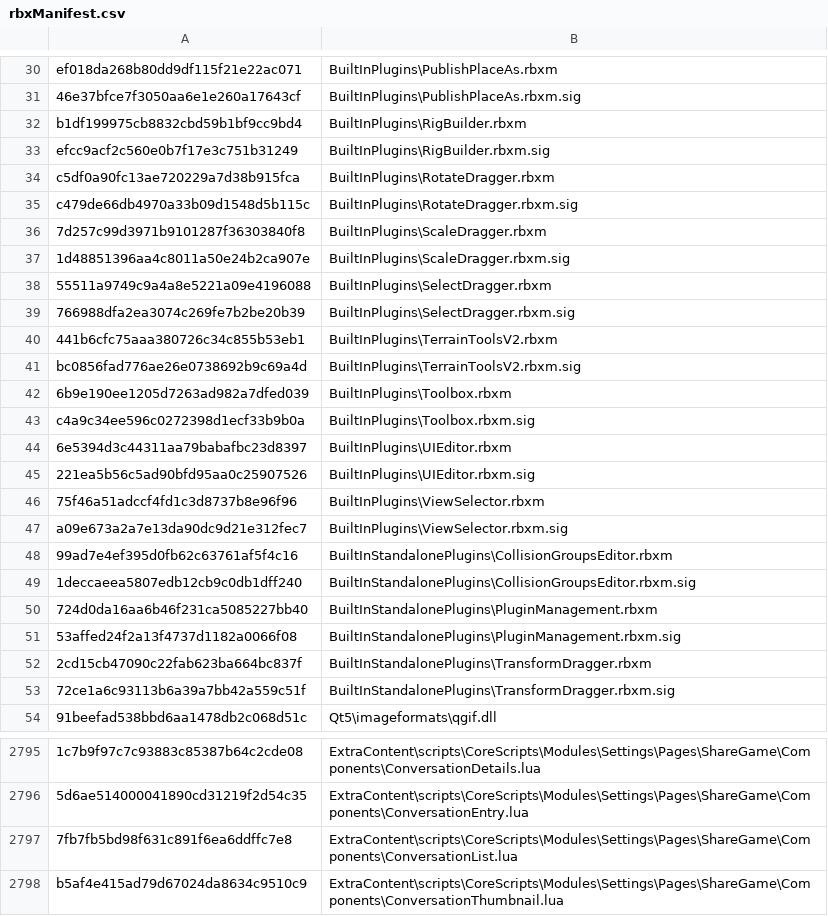
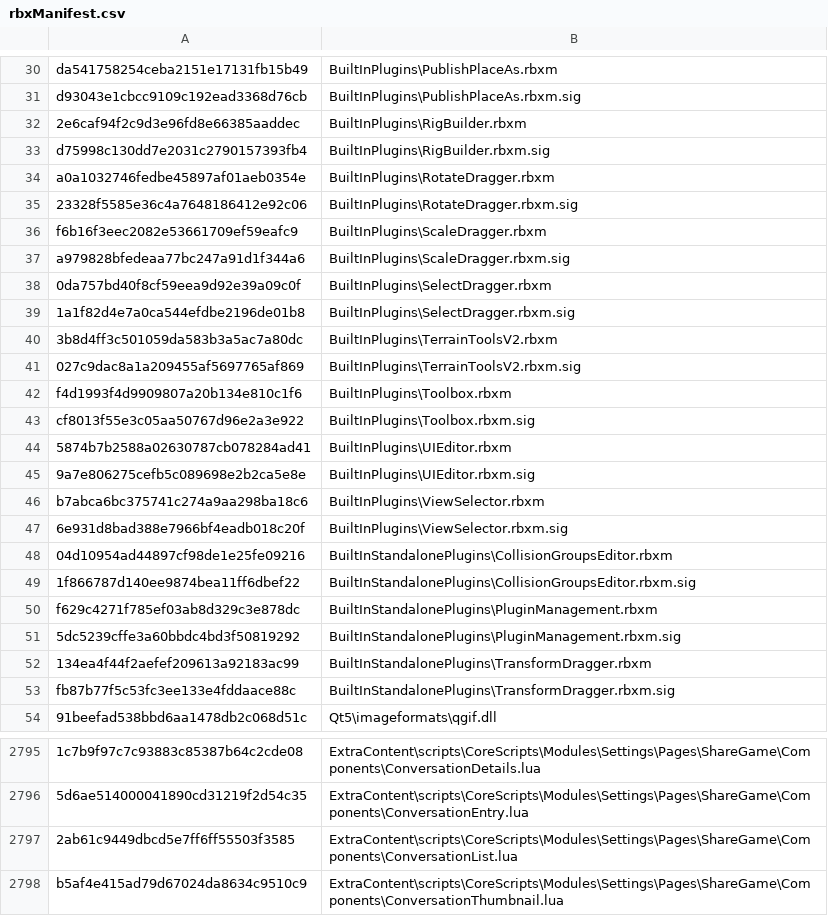
Before and after one commit to nutterthanos/Roblox-Client-Tracker, a CSV file: rbxManifest.csv, drawn as a sheet; only a part is shown, gaps mark what is left out; the diff covers the shown part only; the diff names each change by its address in the sheet, - before the commit and + after, or states it on an @@ line.

```diff
--- a/rbxManifest.csv
+++ b/rbxManifest.csv
-A30: ef018da268b80dd9df115f21e22ac071
+A30: da541758254ceba2151e17131fb15b49
-A31: 46e37bfce7f3050aa6e1e260a17643cf
+A31: d93043e1cbcc9109c192ead3368d76cb
-A32: b1df199975cb8832cbd59b1bf9cc9bd4
+A32: 2e6caf94f2c9d3e96fd8e66385aaddec
-A33: efcc9acf2c560e0b7f17e3c751b31249
+A33: d75998c130dd7e2031c2790157393fb4
-A34: c5df0a90fc13ae720229a7d38b915fca
+A34: a0a1032746fedbe45897af01aeb0354e
-A35: c479de66db4970a33b09d1548d5b115c
+A35: 23328f5585e36c4a7648186412e92c06
-A36: 7d257c99d3971b9101287f36303840f8
+A36: f6b16f3eec2082e53661709ef59eafc9
-A37: 1d48851396aa4c8011a50e24b2ca907e
+A37: a979828bfedeaa77bc247a91d1f344a6
-A38: 55511a9749c9a4a8e5221a09e4196088
+A38: 0da757bd40f8cf59eea9d92e39a09c0f
-A39: 766988dfa2ea3074c269fe7b2be20b39
+A39: 1a1f82d4e7a0ca544efdbe2196de01b8
-A40: 441b6cfc75aaa380726c34c855b53eb1
+A40: 3b8d4ff3c501059da583b3a5ac7a80dc
-A41: bc0856fad776ae26e0738692b9c69a4d
+A41: 027c9dac8a1a209455af5697765af869
-A42: 6b9e190ee1205d7263ad982a7dfed039
+A42: f4d1993f4d9909807a20b134e810c1f6
-A43: c4a9c34ee596c0272398d1ecf33b9b0a
+A43: cf8013f55e3c05aa50767d96e2a3e922
-A44: 6e5394d3c44311aa79babafbc23d8397
+A44: 5874b7b2588a02630787cb078284ad41
-A45: 221ea5b56c5ad90bfd95aa0c25907526
+A45: 9a7e806275cefb5c089698e2b2ca5e8e
-A46: 75f46a51adccf4fd1c3d8737b8e96f96
+A46: b7abca6bc375741c274a9aa298ba18c6
-A47: a09e673a2a7e13da90dc9d21e312fec7
+A47: 6e931d8bad388e7966bf4eadb018c20f
-A48: 99ad7e4ef395d0fb62c63761af5f4c16
+A48: 04d10954ad44897cf98de1e25fe09216
-A49: 1deccaeea5807edb12cb9c0db1dff240
+A49: 1f866787d140ee9874bea11ff6dbef22
-A50: 724d0da16aa6b46f231ca5085227bb40
+A50: f629c4271f785ef03ab8d329c3e878dc
-A51: 53affed24f2a13f4737d1182a0066f08
+A51: 5dc5239cffe3a60bbdc4bd3f50819292
-A52: 2cd15cb47090c22fab623ba664bc837f
+A52: 134ea4f44f2aefef209613a92183ac99
-A53: 72ce1a6c93113b6a39a7bb42a559c51f
+A53: fb87b77f5c53fc3ee133e4fddaace88c
-A2797: 7fb7fb5bd98f631c891f6ea6ddffc7e8
+A2797: 2ab61c9449dbcd5e7ff6ff55503f3585
```
Also changed, not shown: 31 edited cells elsewhere in this file, rbxPkgManifest.csv, 8 other files.
